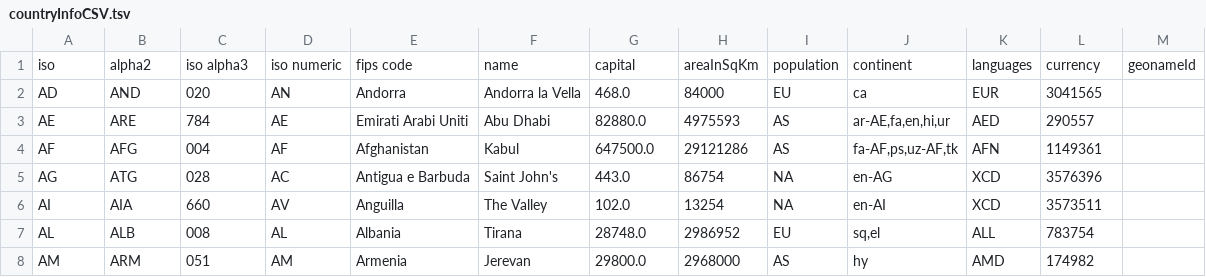
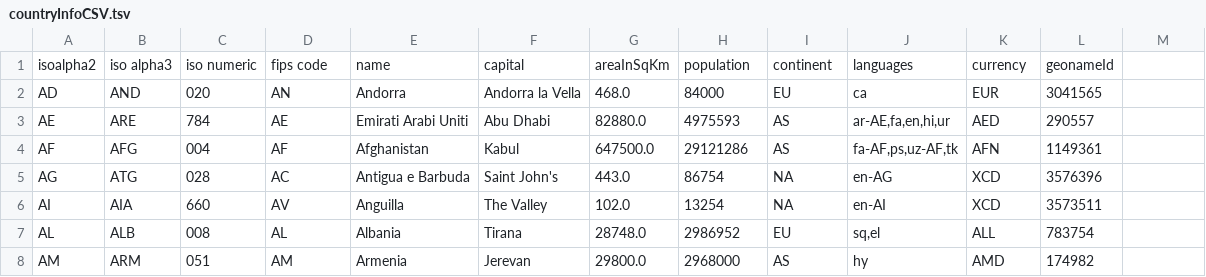
Before and after one commit to DOREMUS-ANR/marc2rdf, a TSV file: src/main/resources/countryInfoCSV.tsv, drawn as a sheet; only a part is shown.

```diff
--- a/src/main/resources/countryInfoCSV.tsv
+++ b/src/main/resources/countryInfoCSV.tsv
@@ -1,2 +1,2 @@
-iso	alpha2	iso alpha3	iso numeric	fips code	name	capital	areaInSqKm	population	continent	languages	currency	geonameId
+isoalpha2	iso alpha3	iso numeric	fips code	name	capital	areaInSqKm	population	continent	languages	currency	geonameId
 AD	AND	020	AN	Andorra	Andorra la Vella	468.0	84000	EU	ca	EUR	3041565
```
Also changed, not shown: src/main/resources/property2family.csv, 11 other files.
